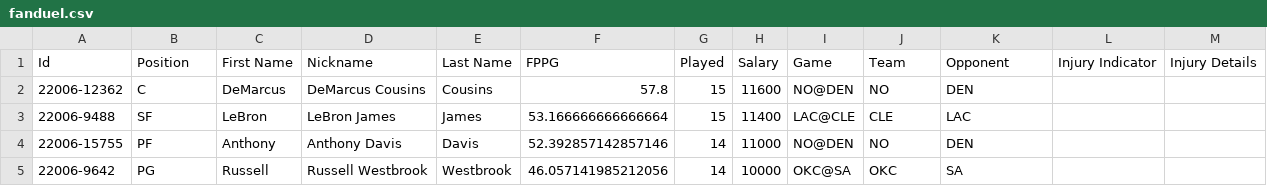
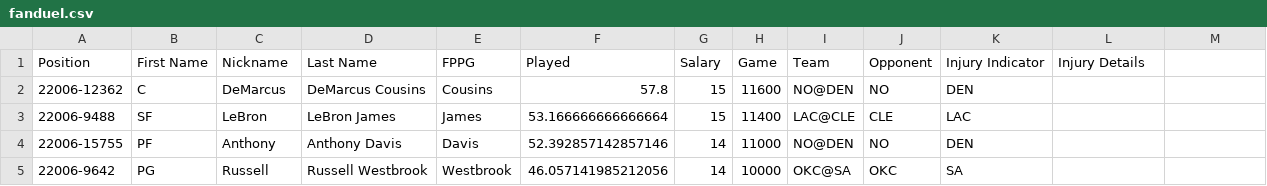
Before and after one commit to jruszkowski/nba, a CSV file: fanduel.csv, drawn as a sheet; only a part is shown.

```diff
--- a/fanduel.csv
+++ b/fanduel.csv
@@ -1,2 +1,2 @@
-"Id","Position","First Name","Nickname","Last Name","FPPG","Played","Salary","Game","Team","Opponent","Injury Indicator","Injury Details","",""
+"Position","First Name","Nickname","Last Name","FPPG","Played","Salary","Game","Team","Opponent","Injury Indicator","Injury Details","",""
 "22006-12362","C","DeMarcus","DeMarcus Cousins","Cousins","57.8","15","11600","NO@DEN","NO","DEN","","","",""
```
Also changed, not shown: 2 other files.
